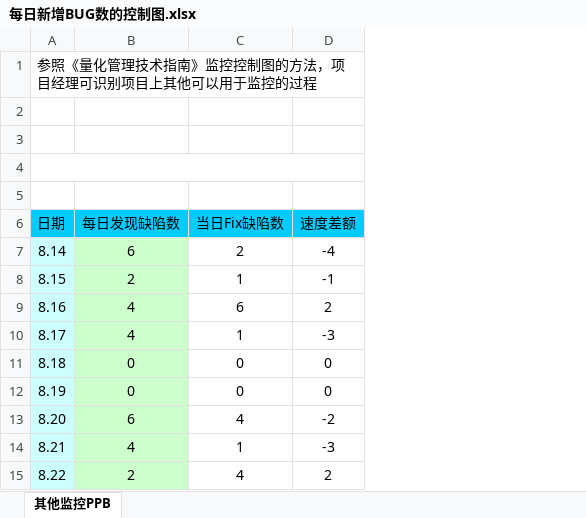
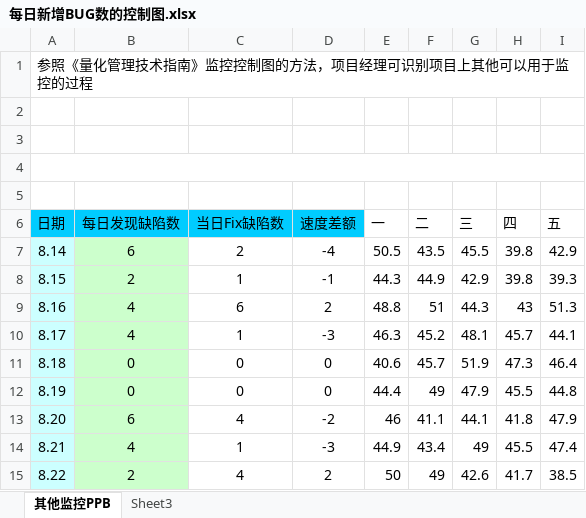
Before and after one commit to b6ren/Measures-Easy-Statistics, an Excel workbook: 每日新增BUG数的控制图.xlsx, sheet 其他监控PPB, drawn as a sheet; only a part is shown; values as stored, in another font and other column widths than the file's, no borders; charts and pictures not drawn; the diff names each change by its address in the sheet, - before the commit and + after, or states it on an @@ line.

```diff
--- a/每日新增BUG数的控制图.xlsx (sheet 其他监控PPB)
+++ b/每日新增BUG数的控制图.xlsx (sheet 其他监控PPB)
+sheet tab: Sheet3
+column E (一), rows 7-15: 50.5 | 44.3 | 48.8 | 46.3 | 40.6 | 44.4 | 46 | 44.9 | 50
+column F (二), rows 7-15: 43.5 | 44.9 | 51 | 45.2 | 45.7 | 49 | 41.1 | 43.4 | 49
+column G (三), rows 7-15: 45.5 | 42.9 | 44.3 | 48.1 | 51.9 | 47.9 | 44.1 | 49 | 42.6
+column H (四), rows 7-15: 39.8 | 39.8 | 43 | 45.7 | 47.3 | 45.5 | 41.8 | 45.5 | 41.7
+column I (五), rows 7-15: 42.9 | 39.3 | 51.3 | 44.1 | 46.4 | 44.8 | 47.9 | 47.4 | 38.5
```
Also changed, not shown: charts or pictures, 6 other files.
